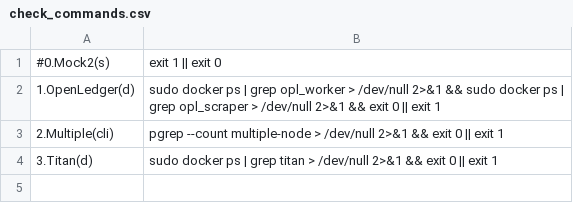
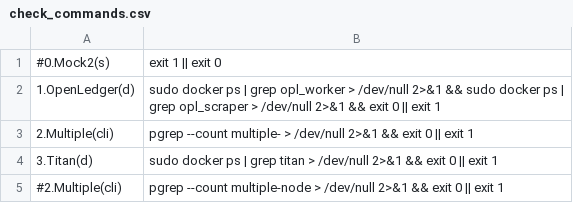
Before and after one commit to repchinskiy/checker_tg, a CSV file: check_commands.csv, drawn as a sheet.

Commit message:
Add files via upload

```diff
--- a/check_commands.csv
+++ b/check_commands.csv
@@ -2,3 +2,4 @@
 1.OpenLedger(d);sudo docker ps | grep opl_worker > /dev/null 2>&1 && sudo docker ps | grep opl_scraper > /dev/null 2>&1 && exit 0 || exit 1
-2.Multiple(cli);pgrep --count multiple-node > /dev/null 2>&1 && exit 0 || exit 1
+2.Multiple(cli);pgrep --count multiple- > /dev/null 2>&1 && exit 0 || exit 1
 3.Titan(d);sudo docker ps | grep titan > /dev/null 2>&1 && exit 0 || exit 1
+#2.Multiple(cli);pgrep --count multiple-node > /dev/null 2>&1 && exit 0 || exit 1
```
